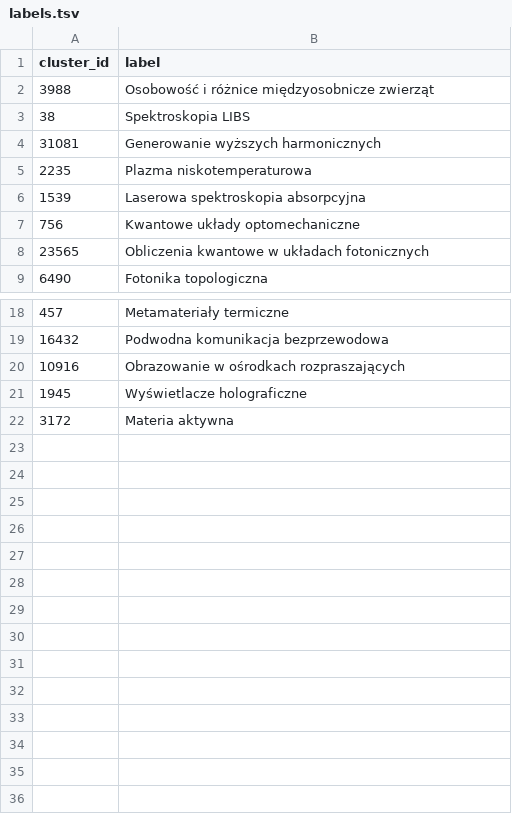
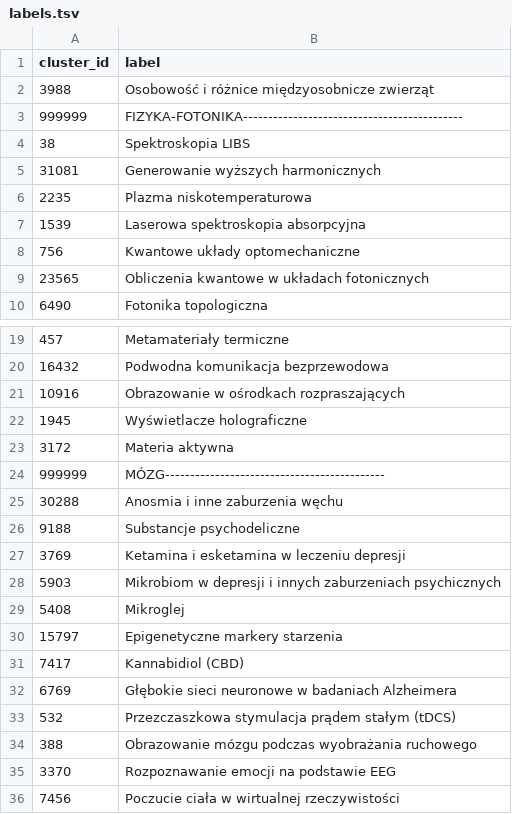
Before and after one commit to wujekbogdan/map_of_science_bugfix, a TSV file: asset/labels.tsv, drawn as a sheet; only a part is shown, gaps mark what is left out.

```diff
--- a/asset/labels.tsv
+++ b/asset/labels.tsv
@@ -2,2 +2,3 @@ cluster_id	label
 3988	Osobowość i różnice międzyosobnicze zwierząt
+999999	FIZYKA-FOTONIKA--------------------------------------------
 38	Spektroskopia LIBS
@@ -22 +23,14 @@ cluster_id	label
 3172	Materia aktywna
+999999	MÓZG--------------------------------------------
+30288	Anosmia i inne zaburzenia węchu
+9188	Substancje psychodeliczne
+3769	Ketamina i esketamina w leczeniu depresji
+5903	Mikrobiom w depresji i innych zaburzeniach psychicznych
+5408	Mikroglej
+15797	Epigenetyczne markery starzenia
+7417	Kannabidiol (CBD)
+6769	Głębokie sieci neuronowe w badaniach Alzheimera
+532	Przezczaszkowa stymulacja prądem stałym (tDCS)
+388	Obrazowanie mózgu podczas wyobrażania ruchowego
+3370	Rozpoznawanie emocji na podstawie EEG
+7456	Poczucie ciała w wirtualnej rzeczywistości
```
Also changed, not shown: 1 other file.
